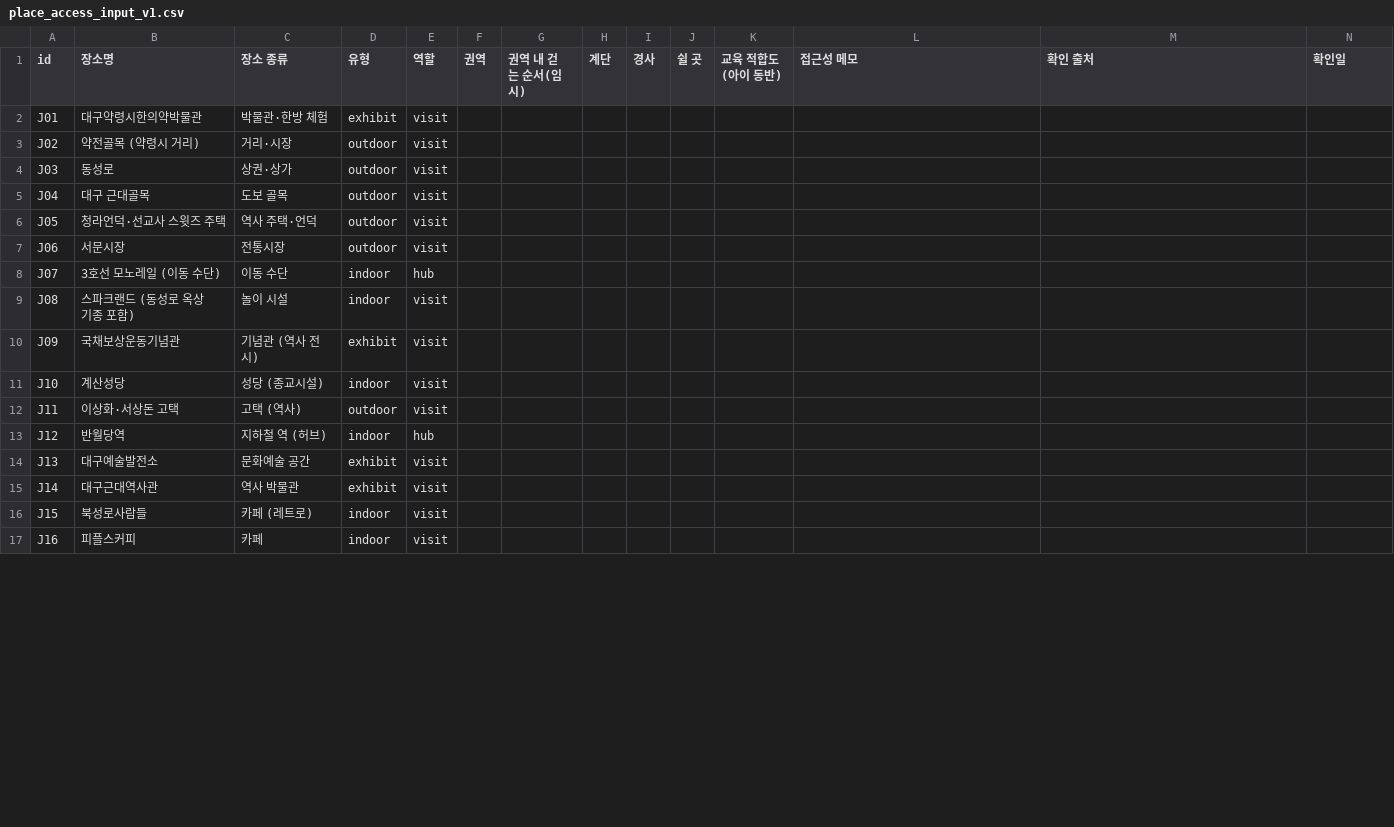
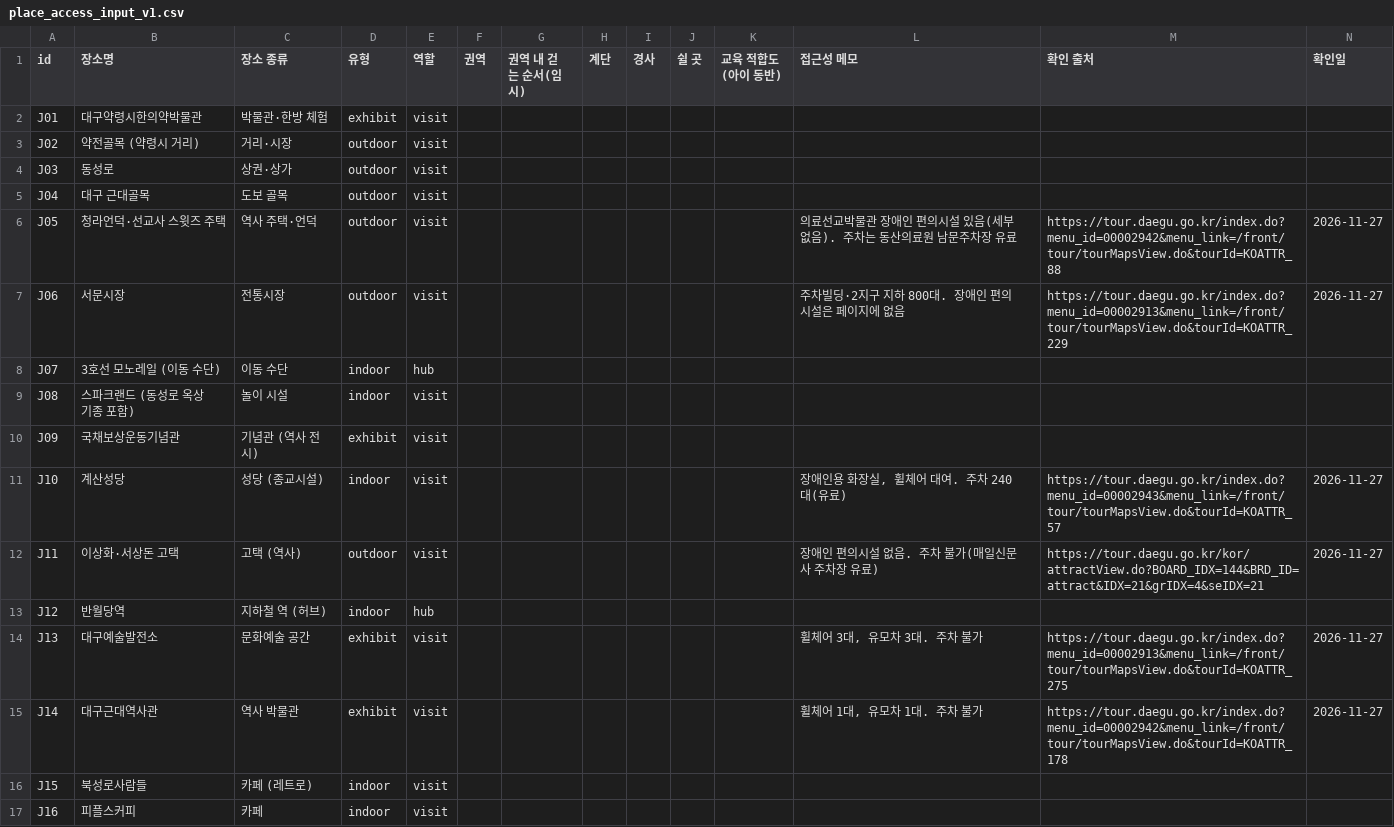
Before and after one commit to k-1026/TREAGENT, a CSV file: dev/supabase/inputs/place_access_input_v1.csv, drawn as a sheet; only a part is shown; the diff covers the shown part only.

```diff
--- a/dev/supabase/inputs/place_access_input_v1.csv
+++ b/dev/supabase/inputs/place_access_input_v1.csv
@@ -5,4 +5,4 @@
 "J04","대구 근대골목","도보 골목","outdoor","visit","","","","","","","","",""
-"J05","청라언덕·선교사 스윗즈 주택","역사 주택·언덕","outdoor","visit","","","","","","","","",""
-"J06","서문시장","전통시장","outdoor","visit","","","","","","","","",""
+"J05","청라언덕·선교사 스윗즈 주택","역사 주택·언덕","outdoor","visit","","","","","","","의료선교박물관 장애인 편의시설 있음(세부 없음). 주차는 동산의료원 남문주차장 유료","https://tour.daegu.go.kr/index.do?menu_id=00002942&menu_link=/front/tour/tourMapsView.do&tourId=KOATTR_88","2026-11-27"
+"J06","서문시장","전통시장","outdoor","visit","","","","","","","주차빌딩·2지구 지하 800대. 장애인 편의시설은 페이지에 없음","https://tour.daegu.go.kr/index.do?menu_id=00002913&menu_link=/front/tour/tourMapsView.do&tourId=KOATTR_229","2026-11-27"
 "J07","3호선 모노레일 (이동 수단)","이동 수단","indoor","hub","","","","","","","","",""
@@ -10,7 +10,7 @@
 "J09","국채보상운동기념관","기념관 (역사 전시)","exhibit","visit","","","","","","","","",""
-"J10","계산성당","성당 (종교시설)","indoor","visit","","","","","","","","",""
-"J11","이상화·서상돈 고택","고택 (역사)","outdoor","visit","","","","","","","","",""
+"J10","계산성당","성당 (종교시설)","indoor","visit","","","","","","","장애인용 화장실, 휠체어 대여. 주차 240대(유료)","https://tour.daegu.go.kr/index.do?menu_id=00002943&menu_link=/front/tour/tourMapsView.do&tourId=KOATTR_57","2026-11-27"
+"J11","이상화·서상돈 고택","고택 (역사)","outdoor","visit","","","","","","","장애인 편의시설 없음. 주차 불가(매일신문사 주차장 유료)","https://tour.daegu.go.kr/kor/attractView.do?BOARD_IDX=144&BRD_ID=attract&IDX=21&grIDX=4&seIDX=21","2026-11-27"
 "J12","반월당역","지하철 역 (허브)","indoor","hub","","","","","","","","",""
-"J13","대구예술발전소","문화예술 공간","exhibit","visit","","","","","","","","",""
-"J14","대구근대역사관","역사 박물관","exhibit","visit","","","","","","","","",""
+"J13","대구예술발전소","문화예술 공간","exhibit","visit","","","","","","","휠체어 3대, 유모차 3대. 주차 불가","https://tour.daegu.go.kr/index.do?menu_id=00002913&menu_link=/front/tour/tourMapsView.do&tourId=KOATTR_275","2026-11-27"
+"J14","대구근대역사관","역사 박물관","exhibit","visit","","","","","","","휠체어 1대, 유모차 1대. 주차 불가","https://tour.daegu.go.kr/index.do?menu_id=00002942&menu_link=/front/tour/tourMapsView.do&tourId=KOATTR_178","2026-11-27"
 "J15","북성로사람들","카페 (레트로)","indoor","visit","","","","","","","","",""
```
Also changed, not shown: 15 edited cells elsewhere in this file, archive/metadata.csv, 14 other files.
